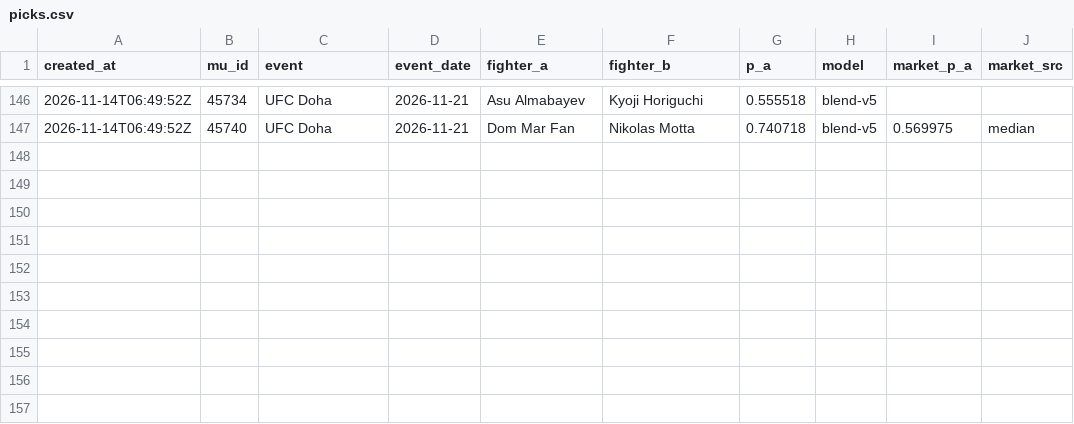
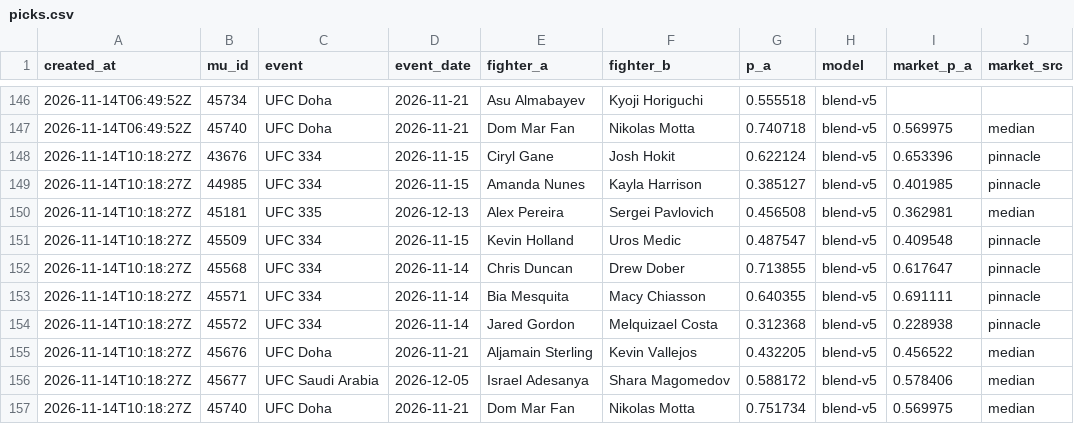
Before and after one commit to giliy/cageiq-ledger, a CSV file: picks.csv, drawn as a sheet; only a part is shown, gaps mark what is left out; the diff names each change by its address in the sheet, - before the commit and + after, or states it on an @@ line.

Commit message:
Ledger 2026-11-14 10:28 UTC, sha256 f141afcc61e3, boxing 7dea9c439053

```diff
--- a/picks.csv
+++ b/picks.csv
+row 148: 2026-11-14T10:18:27Z | 43676 | UFC 334 | 2026-11-15 | Ciryl Gane | Josh Hokit | 0.622124 | blend-v5 | 0.653396 | pinnacle
+row 149: 2026-11-14T10:18:27Z | 44985 | UFC 334 | 2026-11-15 | Amanda Nunes | Kayla Harrison | 0.385127 | blend-v5 | 0.401985 | pinnacle
+row 150: 2026-11-14T10:18:27Z | 45181 | UFC 335 | 2026-12-13 | Alex Pereira | Sergei Pavlovich | 0.456508 | blend-v5 | 0.362981 | median
+row 151: 2026-11-14T10:18:27Z | 45509 | UFC 334 | 2026-11-15 | Kevin Holland | Uros Medic | 0.487547 | blend-v5 | 0.409548 | pinnacle
+row 152: 2026-11-14T10:18:27Z | 45568 | UFC 334 | 2026-11-14 | Chris Duncan | Drew Dober | 0.713855 | blend-v5 | 0.617647 | pinnacle
+row 153: 2026-11-14T10:18:27Z | 45571 | UFC 334 | 2026-11-14 | Bia Mesquita | Macy Chiasson | 0.640355 | blend-v5 | 0.691111 | pinnacle
+row 154: 2026-11-14T10:18:27Z | 45572 | UFC 334 | 2026-11-14 | Jared Gordon | Melquizael Costa | 0.312368 | blend-v5 | 0.228938 | pinnacle
+row 155: 2026-11-14T10:18:27Z | 45676 | UFC Doha | 2026-11-21 | Aljamain Sterling | Kevin Vallejos | 0.432205 | blend-v5 | 0.456522 | median
+row 156: 2026-11-14T10:18:27Z | 45677 | UFC Saudi Arabia | 2026-12-05 | Israel Adesanya | Shara Magomedov | 0.588172 | blend-v5 | 0.578406 | median
+row 157: 2026-11-14T10:18:27Z | 45740 | UFC Doha | 2026-11-21 | Dom Mar Fan | Nikolas Motta | 0.751734 | blend-v5 | 0.569975 | median
```
